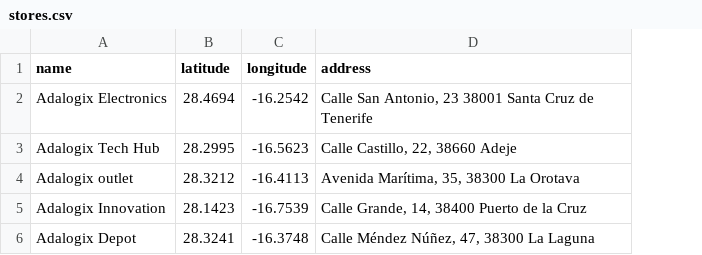
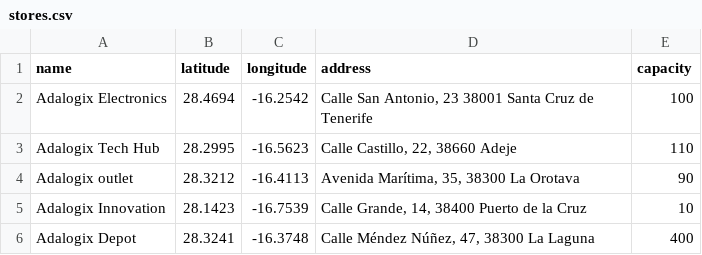
Before and after one commit to alherdom/Adalogix, a CSV file: backend/store/management/data/stores.csv, drawn as a sheet; the diff names each change by its address in the sheet, - before the commit and + after, or states it on an @@ line.

```diff
--- a/backend/store/management/data/stores.csv
+++ b/backend/store/management/data/stores.csv
+column E (capacity), rows 2-6: 100 | 110 | 90 | 10 | 400
```
Also changed, not shown: 1 other file.
